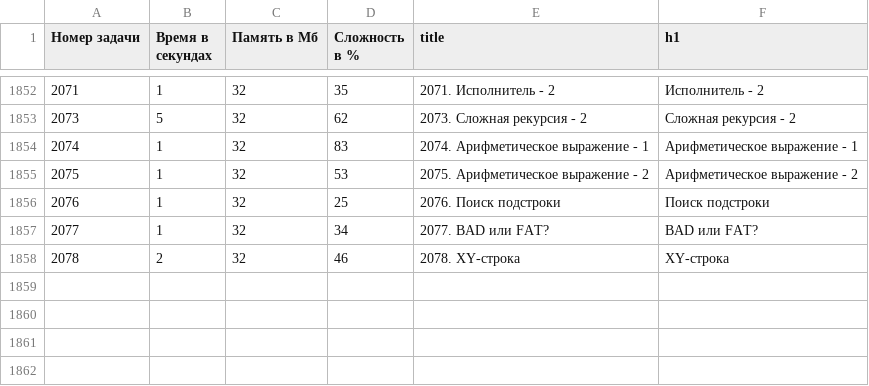
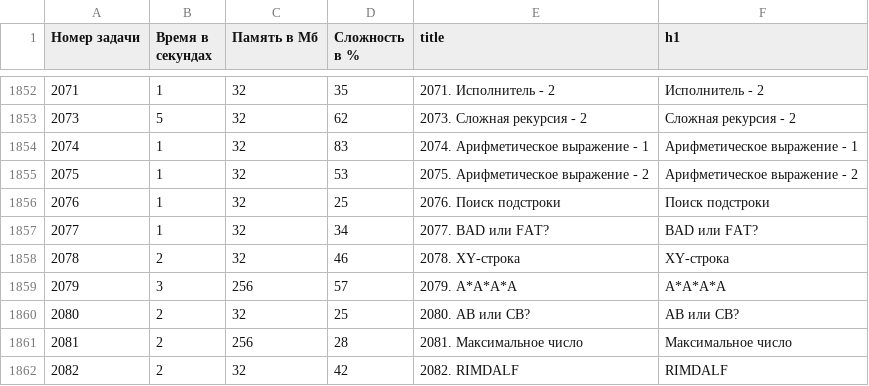
Before and after one commit to BorisMenshikov/acmp-problem-complexity-data, a CSV file: acmp-problem-info-current.csv, drawn as a sheet; only a part is shown, gaps mark what is left out.

```diff
--- a/acmp-problem-info-current.csv
+++ b/acmp-problem-info-current.csv
@@ -1858 +1858,5 @@
 2078,2,32,46,2078. XY-строка,XY-строка
+2079,3,256,57,2079. A*A*A*A,A*A*A*A
+2080,2,32,25,2080. AB или CB?,AB или CB?
+2081,2,256,28,2081. Максимальное число,Максимальное число
+2082,2,32,42,2082. RIMDALF,RIMDALF
```
Also changed, not shown: acmp-problem-complexity-current.csv, 1 other file.
